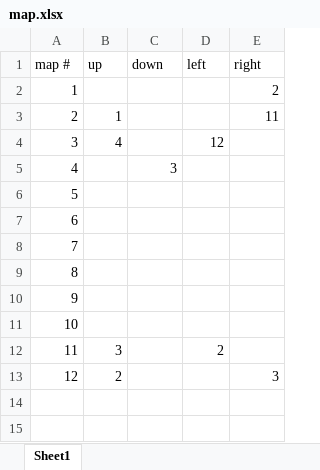
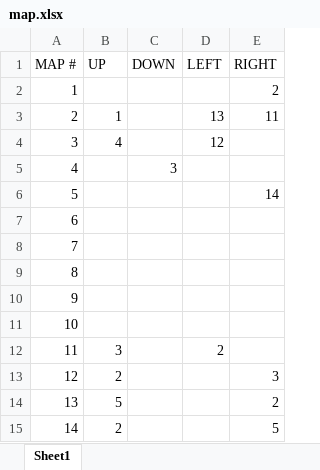
Before and after one commit to navjack/CiemnaStronaRemake, an Excel workbook: data/rooms/map.xlsx, sheet Sheet1, drawn as a sheet; values as stored, in another font and other column widths than the file's, no borders; conditional formats not drawn; removed rows and columns are numbered as before the commit, all else as after; the diff names each change by its address in the sheet, - before the commit and + after, or states it on an @@ line.

```diff
--- a/data/rooms/map.xlsx (sheet Sheet1)
+++ b/data/rooms/map.xlsx (sheet Sheet1)
-row 1: map # | up | down | left | right
+row 1: MAP # | UP | DOWN | LEFT | RIGHT
-D3: (empty)
+D3: 13
-E6: (empty)
+E6: 14
+row 14: 13 | 5 |  |  | 2
+row 15: 14 | 2 |  |  | 5
```
Also changed, not shown: 23 other files.
